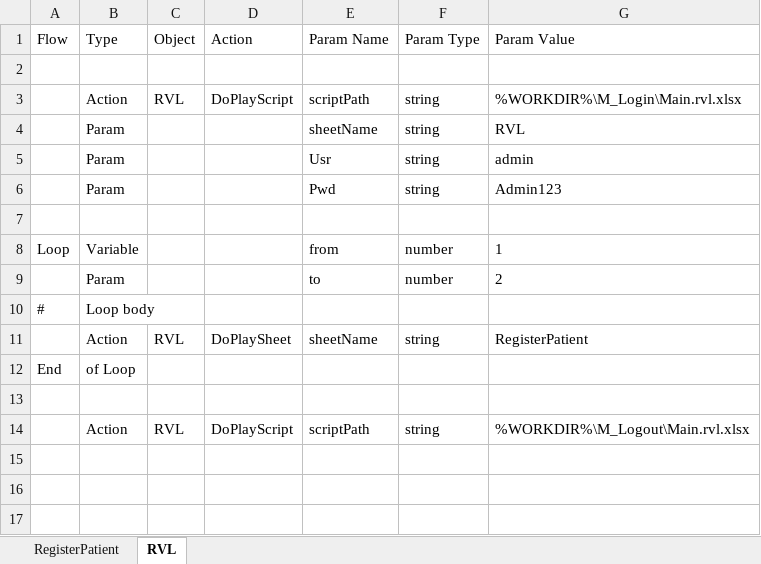
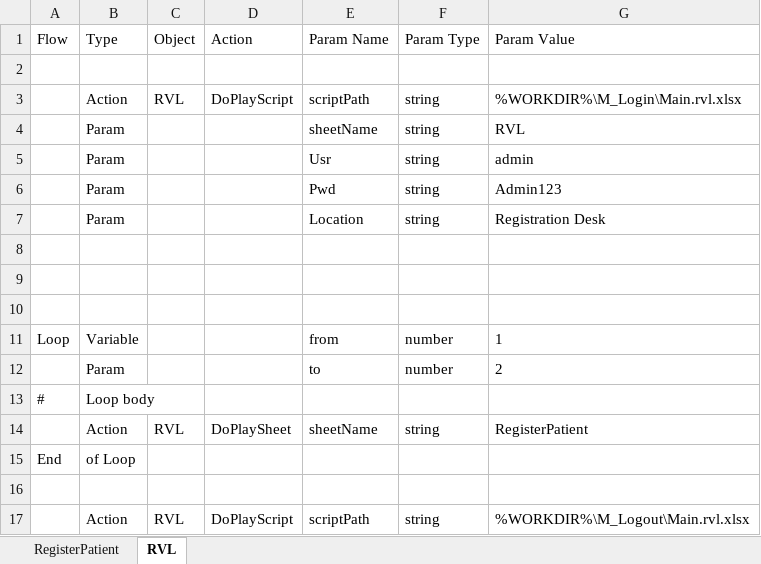
Before and after one commit to Inflectra/rapise-framework-examples, an Excel workbook: OpenMRS_DDT/TC_RegisterPatient/Main.rvl.xlsx, sheet RVL, drawn as a sheet; values as stored, in another font and other column widths than the file's, no borders; the diff names each change by its address in the sheet, - before the commit and + after, or states it on an @@ line.

Commit message:
Dropdown for Location

```diff
--- a/OpenMRS_DDT/TC_RegisterPatient/Main.rvl.xlsx (sheet RVL)
+++ b/OpenMRS_DDT/TC_RegisterPatient/Main.rvl.xlsx (sheet RVL)
+row 7:  | Param |  |  | Location | string | Registration Desk
+row 8: (empty)
+row 9: (empty)
```
Also changed, not shown: OpenMRS_DDT/Data.xlsx, OpenMRS_DDT/TC_DataOrigin/Main.rvl.xlsx, 3 other files.
